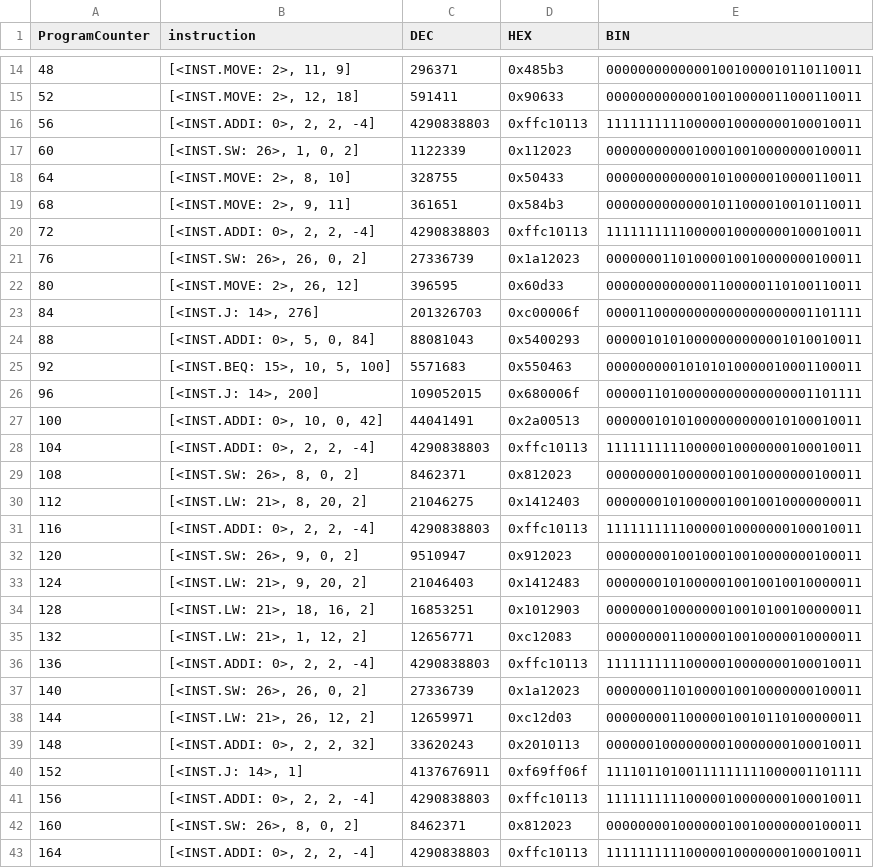
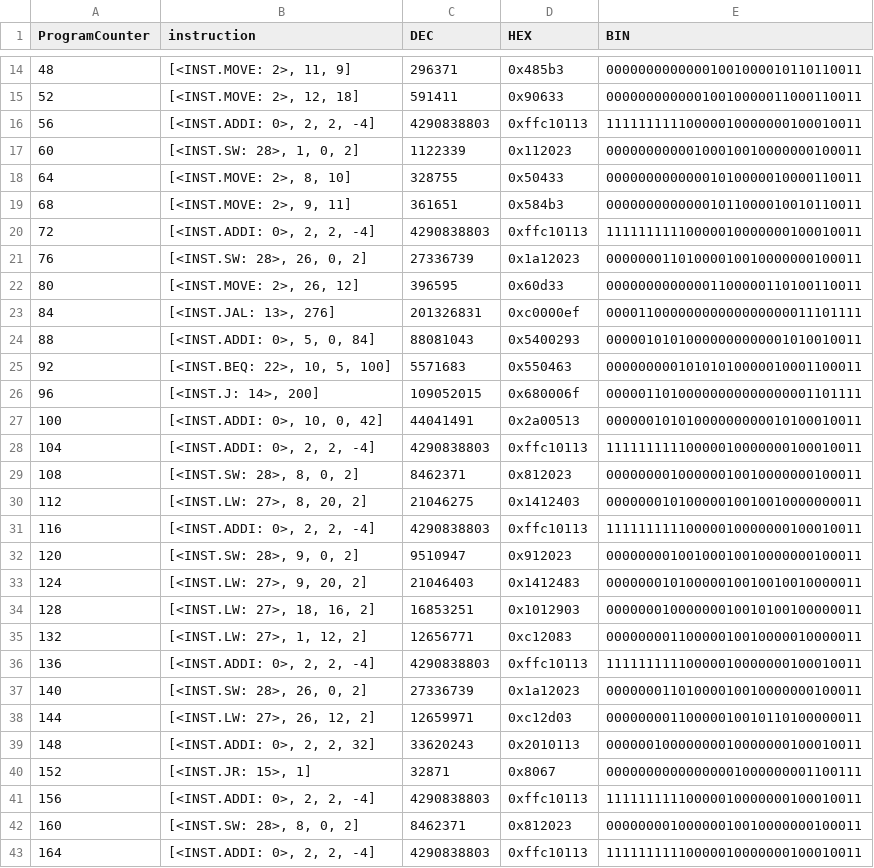
Before and after one commit to Dynamitelaw/scratchComputer, a CSV file: testCode/c_Code/superSimple.csv, drawn as a sheet; only a part is shown, gaps mark what is left out; the diff covers the shown part only.

```diff
--- a/testCode/c_Code/superSimple.csv
+++ b/testCode/c_Code/superSimple.csv
@@ -16,3 +16,3 @@ ProgramCounter,instruction,DEC,HEX,BIN
 56,"[<INST.ADDI: 0>, 2, 2, -4]",4290838803,0xffc10113,11111111110000010000000100010011
-60,"[<INST.SW: 26>, 1, 0, 2]",1122339,0x112023,00000000000100010010000000100011
+60,"[<INST.SW: 28>, 1, 0, 2]",1122339,0x112023,00000000000100010010000000100011
 64,"[<INST.MOVE: 2>, 8, 10]",328755,0x50433,00000000000001010000010000110011
@@ -20,7 +20,7 @@ ProgramCounter,instruction,DEC,HEX,BIN
 72,"[<INST.ADDI: 0>, 2, 2, -4]",4290838803,0xffc10113,11111111110000010000000100010011
-76,"[<INST.SW: 26>, 26, 0, 2]",27336739,0x1a12023,00000001101000010010000000100011
+76,"[<INST.SW: 28>, 26, 0, 2]",27336739,0x1a12023,00000001101000010010000000100011
 80,"[<INST.MOVE: 2>, 26, 12]",396595,0x60d33,00000000000001100000110100110011
-84,"[<INST.J: 14>, 276]",201326703,0xc00006f,00001100000000000000000001101111
+84,"[<INST.JAL: 13>, 276]",201326831,0xc0000ef,00001100000000000000000011101111
 88,"[<INST.ADDI: 0>, 5, 0, 84]",88081043,0x5400293,00000101010000000000001010010011
-92,"[<INST.BEQ: 15>, 10, 5, 100]",5571683,0x550463,00000000010101010000010001100011
+92,"[<INST.BEQ: 22>, 10, 5, 100]",5571683,0x550463,00000000010101010000010001100011
 96,"[<INST.J: 14>, 200]",109052015,0x680006f,00000110100000000000000001101111
@@ -28,16 +28,16 @@ ProgramCounter,instruction,DEC,HEX,BIN
 104,"[<INST.ADDI: 0>, 2, 2, -4]",4290838803,0xffc10113,11111111110000010000000100010011
-108,"[<INST.SW: 26>, 8, 0, 2]",8462371,0x812023,00000000100000010010000000100011
-112,"[<INST.LW: 21>, 8, 20, 2]",21046275,0x1412403,00000001010000010010010000000011
+108,"[<INST.SW: 28>, 8, 0, 2]",8462371,0x812023,00000000100000010010000000100011
+112,"[<INST.LW: 27>, 8, 20, 2]",21046275,0x1412403,00000001010000010010010000000011
 116,"[<INST.ADDI: 0>, 2, 2, -4]",4290838803,0xffc10113,11111111110000010000000100010011
-120,"[<INST.SW: 26>, 9, 0, 2]",9510947,0x912023,00000000100100010010000000100011
-124,"[<INST.LW: 21>, 9, 20, 2]",21046403,0x1412483,00000001010000010010010010000011
-128,"[<INST.LW: 21>, 18, 16, 2]",16853251,0x1012903,00000001000000010010100100000011
-132,"[<INST.LW: 21>, 1, 12, 2]",12656771,0xc12083,00000000110000010010000010000011
+120,"[<INST.SW: 28>, 9, 0, 2]",9510947,0x912023,00000000100100010010000000100011
+124,"[<INST.LW: 27>, 9, 20, 2]",21046403,0x1412483,00000001010000010010010010000011
+128,"[<INST.LW: 27>, 18, 16, 2]",16853251,0x1012903,00000001000000010010100100000011
+132,"[<INST.LW: 27>, 1, 12, 2]",12656771,0xc12083,00000000110000010010000010000011
 136,"[<INST.ADDI: 0>, 2, 2, -4]",4290838803,0xffc10113,11111111110000010000000100010011
-140,"[<INST.SW: 26>, 26, 0, 2]",27336739,0x1a12023,00000001101000010010000000100011
-144,"[<INST.LW: 21>, 26, 12, 2]",12659971,0xc12d03,00000000110000010010110100000011
+140,"[<INST.SW: 28>, 26, 0, 2]",27336739,0x1a12023,00000001101000010010000000100011
+144,"[<INST.LW: 27>, 26, 12, 2]",12659971,0xc12d03,00000000110000010010110100000011
 148,"[<INST.ADDI: 0>, 2, 2, 32]",33620243,0x2010113,00000010000000010000000100010011
-152,"[<INST.J: 14>, 1]",4137676911,0xf69ff06f,11110110100111111111000001101111
+152,"[<INST.JR: 15>, 1]",32871,0x8067,00000000000000001000000001100111
 156,"[<INST.ADDI: 0>, 2, 2, -4]",4290838803,0xffc10113,11111111110000010000000100010011
-160,"[<INST.SW: 26>, 8, 0, 2]",8462371,0x812023,00000000100000010010000000100011
+160,"[<INST.SW: 28>, 8, 0, 2]",8462371,0x812023,00000000100000010010000000100011
 164,"[<INST.ADDI: 0>, 2, 2, -4]",4290838803,0xffc10113,11111111110000010000000100010011
```
Also changed, not shown: 40 edited cells elsewhere in this file, 1 other file.
